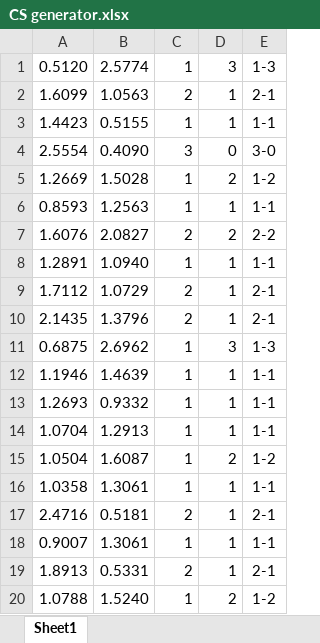
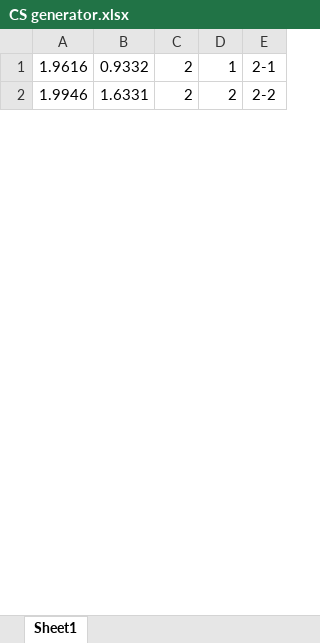
Before and after one commit to gitboyzorro5/FDAS, an Excel workbook: CS generator.xlsx, sheet Sheet1, drawn as a sheet; only a part is shown; values as stored, in another font and other column widths than the file's, no borders; removed rows and columns are numbered as before the commit, all else as after; the diff covers the shown part only; the diff names each change by its address in the sheet, - before the commit and + after, or states it on an @@ line.

```diff
--- a/CS generator.xlsx (sheet Sheet1)
+++ b/CS generator.xlsx (sheet Sheet1)
-row 1: 0.5120 | 2.5774 | 1 | 3 | 1-3
-A1: 1.6099
+A1: 1.9616
-B1: 1.0563
+B1: 0.9332
-row 3: 1.4423 | 0.5155 | 1 | 1 | 1-1
-row 4: 2.5554 | 0.4090 | 3 | 0 | 3-0
-row 5: 1.2669 | 1.5028 | 1 | 2 | 1-2
-row 6: 0.8593 | 1.2563 | 1 | 1 | 1-1
-A2: 1.6076
+A2: 1.9946
-B2: 2.0827
+B2: 1.6331
-row 8: 1.2891 | 1.0940 | 1 | 1 | 1-1
-row 9: 1.7112 | 1.0729 | 2 | 1 | 2-1
-row 10: 2.1435 | 1.3796 | 2 | 1 | 2-1
-row 11: 0.6875 | 2.6962 | 1 | 3 | 1-3
-row 12: 1.1946 | 1.4639 | 1 | 1 | 1-1
-row 13: 1.2693 | 0.9332 | 1 | 1 | 1-1
-row 14: 1.0704 | 1.2913 | 1 | 1 | 1-1
-row 15: 1.0504 | 1.6087 | 1 | 2 | 1-2
-row 16: 1.0358 | 1.3061 | 1 | 1 | 1-1
-row 17: 2.4716 | 0.5181 | 2 | 1 | 2-1
-row 18: 0.9007 | 1.3061 | 1 | 1 | 1-1
-row 19: 1.8913 | 0.5331 | 2 | 1 | 2-1
-row 20: 1.0788 | 1.5240 | 1 | 2 | 1-2
```
Also changed, not shown: 3 added rows, 76 removed rows and 62 edited cells elsewhere in this sheet, formulas that keep their value, poisson calc.xlsx, 2 other files.
